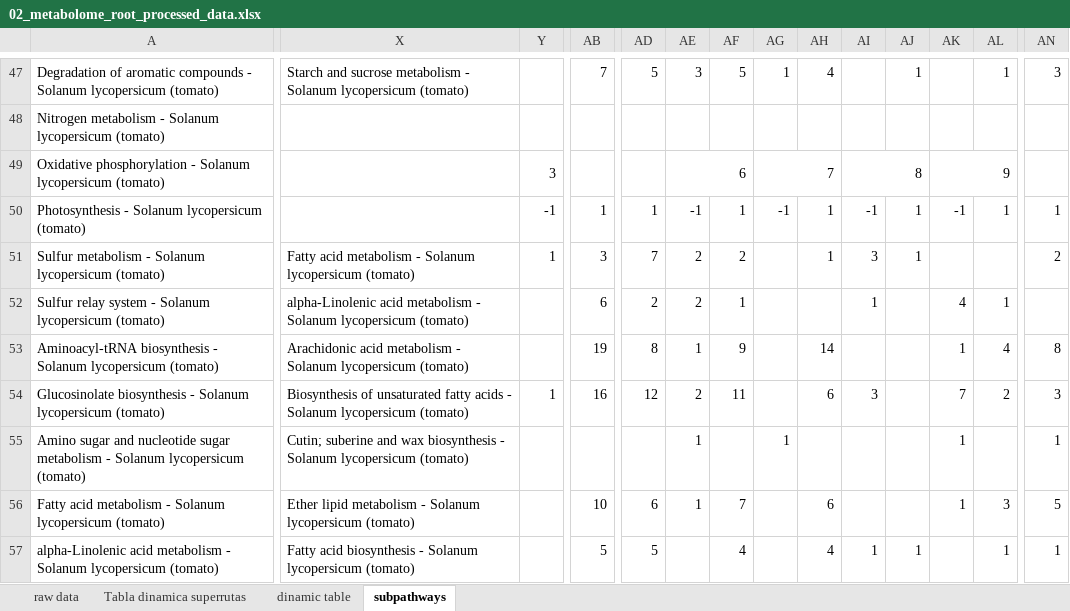
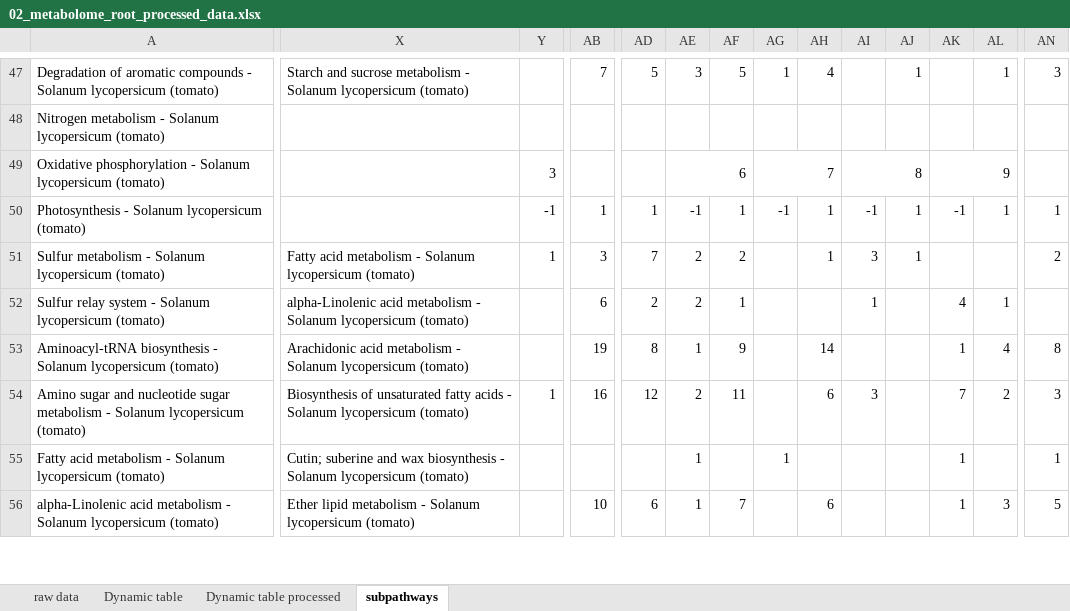
Before and after one commit to morerob/B.mycoides-plant-interaction-scripts, an Excel workbook: 02_metabolome_root_processed_data.xlsx, sheet subpathways, drawn as a sheet; only a part is shown, gaps mark what is left out; values as stored, in another font and other column widths than the file's, no cell formats; removed rows and columns are numbered as before the commit, all else as after; rows hold the shown columns only; the diff covers the shown part only; the diff names each change by its address in the sheet, - before the commit and + after, or states it on an @@ line.

Commit message:
Add files via upload

```diff
--- a/02_metabolome_root_processed_data.xlsx (sheet subpathways)
+++ b/02_metabolome_root_processed_data.xlsx (sheet subpathways)
-sheet tab: Tabla dinamica superrutas
+sheet tab: Dynamic table processed
-sheet tab: dinamic table
+sheet tab: Dynamic table
@@ sheet tab order changed: raw data | Dynamic table | Dynamic table processed | subpathways @@
-row 54: Glucosinolate biosynthesis - Solanum lycopersicum (tomato) | Biosynthesis of unsaturated fatty acids - Solanum lycopersicum (tomato) | 1 | 16 | 12 | 2 | 11 |  | 6 | 3 |  | 7 | 2 | 3
-X54: Cutin; suberine and wax biosynthesis - Solanum…
+X54: Biosynthesis of unsaturated fatty acids - Solanum…
-Y54: (empty)
+Y54: 1
-AB54: (empty)
+AB54: 16
-AD54: (empty)
+AD54: 12
-AE54: 1
+AE54: 2
-AF54: (empty)
+AF54: 11
-AG54: 1
+AG54: (empty)
-AH54: (empty)
+AH54: 6
-AI54: (empty)
+AI54: 3
-AK54: 1
+AK54: 7
-AL54: (empty)
+AL54: 2
-AN54: 1
+AN54: 3
-X55: Ether lipid metabolism - Solanum…
+X55: Cutin; suberine and wax biosynthesis - Solanum…
-AB55: 10
+AB55: (empty)
-AD55: 6
+AD55: (empty)
-AF55: 7
+AF55: (empty)
-AG55: (empty)
+AG55: 1
-AH55: 6
+AH55: (empty)
-AL55: 3
+AL55: (empty)
-AN55: 5
+AN55: 1
-X56: Fatty acid biosynthesis - Solanum…
+X56: Ether lipid metabolism - Solanum…
-AB56: 5
+AB56: 10
-AD56: 5
+AD56: 6
-AE56: (empty)
+AE56: 1
-AF56: 4
+AF56: 7
-AH56: 4
+AH56: 6
-AI56: 1
+AI56: (empty)
-AJ56: 1
+AJ56: (empty)
-AK56: (empty)
+AK56: 1
-AL56: 1
+AL56: 3
-AN56: 1
+AN56: 5
```
Also changed, not shown: 1 added row, 1 removed row, 525 edited cells and merged cells elsewhere in this sheet, sheet Dynamic table processed, cell formats, formulas that keep their value, charts or pictures.
